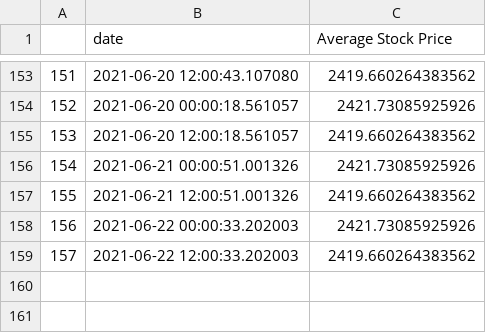
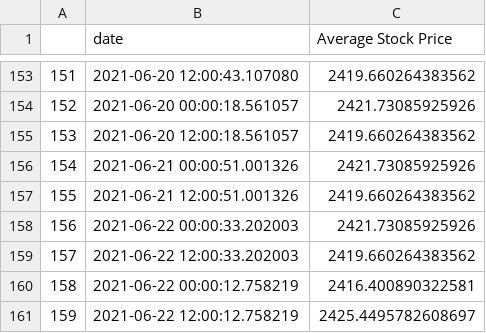
Before and after one commit to evayl2/Twitter-Stock-Sentiment-Analysis, a CSV file: seven_day_prices.csv, drawn as a sheet; only a part is shown, gaps mark what is left out.

Commit message:
update data

```diff
--- a/seven_day_prices.csv
+++ b/seven_day_prices.csv
@@ -159 +159,3 @@
 157,2021-06-22 12:00:33.202003,2419.660264383562
+158,2021-06-22 00:00:12.758219,2416.400890322581
+159,2021-06-22 12:00:12.758219,2425.4495782608697
```
Also changed, not shown: google_stocks.csv, weighed_tweet_scores.csv, 4 other files.
